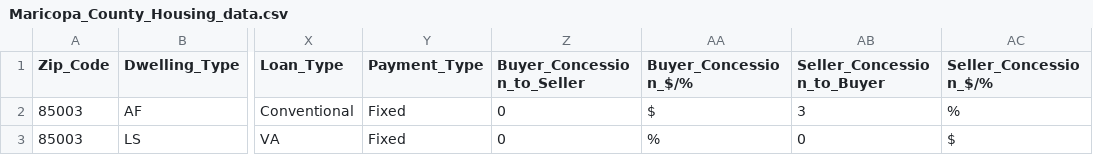
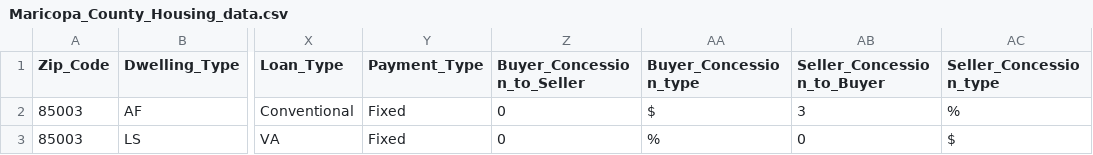
Before and after one commit to Feriga/Capstone2, a CSV file: Notebooks/Maricopa_County_Housing_data.csv, drawn as a sheet; only a part is shown, gaps mark what is left out; the diff names each change by its address in the sheet, - before the commit and + after, or states it on an @@ line.

Commit message:
uploading completed Maricopa.ipynb on 03-31-2024 at 7:15 pm

```diff
--- a/Notebooks/Maricopa_County_Housing_data.csv
+++ b/Notebooks/Maricopa_County_Housing_data.csv
-AA1: Buyer_Concession_$/%
+AA1: Buyer_Concession_type
-AC1: Seller_Concession_$/%
+AC1: Seller_Concession_type
```
Also changed, not shown: Raw_data/Maricopa_County_Housing_data.csv, 1 other file.
